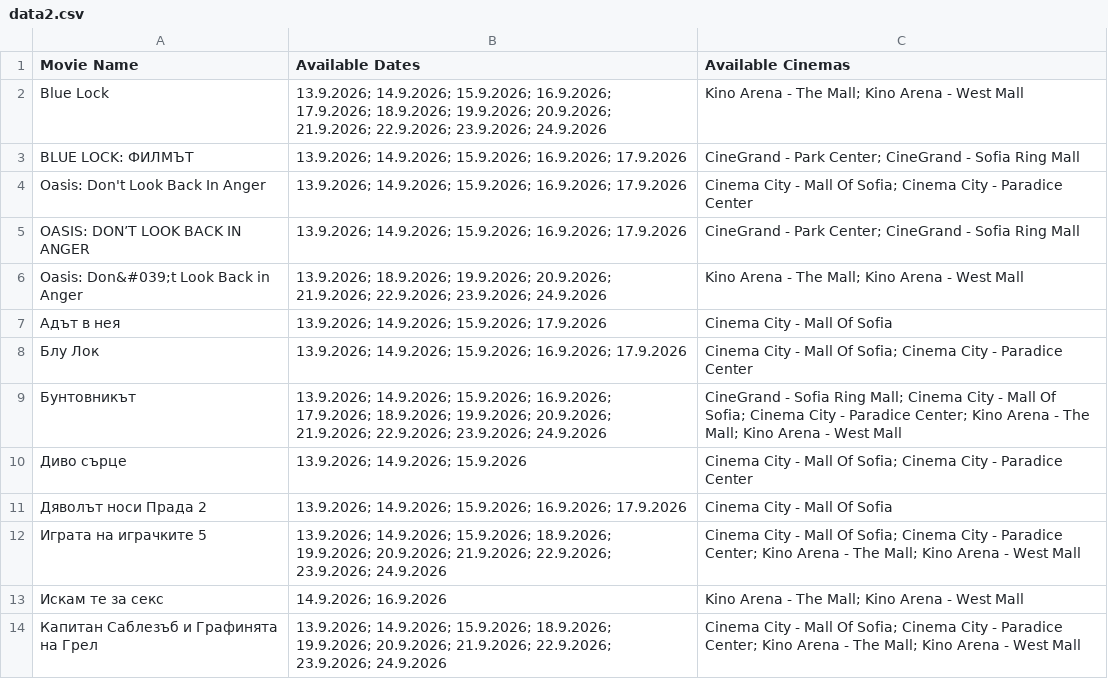
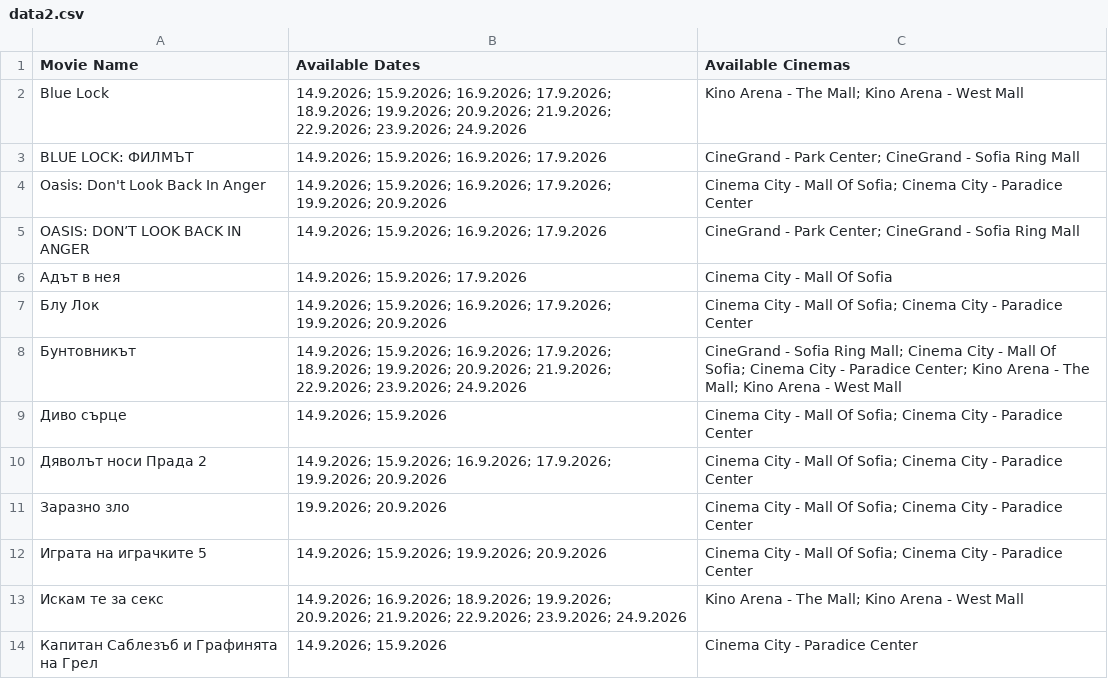
Before and after one commit to darakion/CinemaSearch, a CSV file: data2.csv, drawn as a sheet; only a part is shown; the diff covers the shown part only.

```diff
--- a/data2.csv
+++ b/data2.csv
@@ -1,14 +1,14 @@
 "Movie Name","Available Dates","Available Cinemas"
-"Blue Lock","13.9.2026; 14.9.2026; 15.9.2026; 16.9.2026; 17.9.2026; 18.9.2026; 19.9.2026; 20.9.2026; 21.9.2026; 22.9.2026; 23.9.2026; 24.9.2026","Kino Arena - The Mall; Kino Arena - West Mall"
-"BLUE LOCK: ФИЛМЪТ","13.9.2026; 14.9.2026; 15.9.2026; 16.9.2026; 17.9.2026","CineGrand - Park Center; CineGrand - Sofia Ring Mall"
-"Oasis: Don't Look Back In Anger","13.9.2026; 14.9.2026; 15.9.2026; 16.9.2026; 17.9.2026","Cinema City - Mall Of Sofia; Cinema City - Paradice Center"
-"OASIS: DON’T LOOK BACK IN ANGER","13.9.2026; 14.9.2026; 15.9.2026; 16.9.2026; 17.9.2026","CineGrand - Park Center; CineGrand - Sofia Ring Mall"
-"Oasis: Don&#039;t Look Back in Anger","13.9.2026; 18.9.2026; 19.9.2026; 20.9.2026; 21.9.2026; 22.9.2026; 23.9.2026; 24.9.2026","Kino Arena - The Mall; Kino Arena - West Mall"
-"Адът в нея","13.9.2026; 14.9.2026; 15.9.2026; 17.9.2026","Cinema City - Mall Of Sofia"
-"Блу Лок","13.9.2026; 14.9.2026; 15.9.2026; 16.9.2026; 17.9.2026","Cinema City - Mall Of Sofia; Cinema City - Paradice Center"
-"Бунтовникът","13.9.2026; 14.9.2026; 15.9.2026; 16.9.2026; 17.9.2026; 18.9.2026; 19.9.2026; 20.9.2026; 21.9.2026; 22.9.2026; 23.9.2026; 24.9.2026","CineGrand - Sofia Ring Mall; Cinema City - Mall Of Sofia; Cinema City - Paradice Center; Kino Arena - The Mall; Kino Arena - West Mall"
-"Диво сърце","13.9.2026; 14.9.2026; 15.9.2026","Cinema City - Mall Of Sofia; Cinema City - Paradice Center"
-"Дяволът носи Прада 2","13.9.2026; 14.9.2026; 15.9.2026; 16.9.2026; 17.9.2026","Cinema City - Mall Of Sofia"
-"Играта на играчките 5","13.9.2026; 14.9.2026; 15.9.2026; 18.9.2026; 19.9.2026; 20.9.2026; 21.9.2026; 22.9.2026; 23.9.2026; 24.9.2026","Cinema City - Mall Of Sofia; Cinema City - Paradice Center; Kino Arena - The Mall; Kino Arena - West Mall"
-"Искам те за секс","14.9.2026; 16.9.2026","Kino Arena - The Mall; Kino Arena - West Mall"
-"Капитан Саблезъб и Графинята на Грeл","13.9.2026; 14.9.2026; 15.9.2026; 18.9.2026; 19.9.2026; 20.9.2026; 21.9.2026; 22.9.2026; 23.9.2026; 24.9.2026","Cinema City - Mall Of Sofia; Cinema City - Paradice Center; Kino Arena - The Mall; Kino Arena - West Mall"
+"Blue Lock","14.9.2026; 15.9.2026; 16.9.2026; 17.9.2026; 18.9.2026; 19.9.2026; 20.9.2026; 21.9.2026; 22.9.2026; 23.9.2026; 24.9.2026","Kino Arena - The Mall; Kino Arena - West Mall"
+"BLUE LOCK: ФИЛМЪТ","14.9.2026; 15.9.2026; 16.9.2026; 17.9.2026","CineGrand - Park Center; CineGrand - Sofia Ring Mall"
+"Oasis: Don't Look Back In Anger","14.9.2026; 15.9.2026; 16.9.2026; 17.9.2026; 19.9.2026; 20.9.2026","Cinema City - Mall Of Sofia; Cinema City - Paradice Center"
+"OASIS: DON’T LOOK BACK IN ANGER","14.9.2026; 15.9.2026; 16.9.2026; 17.9.2026","CineGrand - Park Center; CineGrand - Sofia Ring Mall"
+"Адът в нея","14.9.2026; 15.9.2026; 17.9.2026","Cinema City - Mall Of Sofia"
+"Блу Лок","14.9.2026; 15.9.2026; 16.9.2026; 17.9.2026; 19.9.2026; 20.9.2026","Cinema City - Mall Of Sofia; Cinema City - Paradice Center"
+"Бунтовникът","14.9.2026; 15.9.2026; 16.9.2026; 17.9.2026; 18.9.2026; 19.9.2026; 20.9.2026; 21.9.2026; 22.9.2026; 23.9.2026; 24.9.2026","CineGrand - Sofia Ring Mall; Cinema City - Mall Of Sofia; Cinema City - Paradice Center; Kino Arena - The Mall; Kino Arena - West Mall"
+"Диво сърце","14.9.2026; 15.9.2026","Cinema City - Mall Of Sofia; Cinema City - Paradice Center"
+"Дяволът носи Прада 2","14.9.2026; 15.9.2026; 16.9.2026; 17.9.2026; 19.9.2026; 20.9.2026","Cinema City - Mall Of Sofia; Cinema City - Paradice Center"
+"Заразно зло","19.9.2026; 20.9.2026","Cinema City - Mall Of Sofia; Cinema City - Paradice Center"
+"Играта на играчките 5","14.9.2026; 15.9.2026; 19.9.2026; 20.9.2026","Cinema City - Mall Of Sofia; Cinema City - Paradice Center"
+"Искам те за секс","14.9.2026; 16.9.2026; 18.9.2026; 19.9.2026; 20.9.2026; 21.9.2026; 22.9.2026; 23.9.2026; 24.9.2026","Kino Arena - The Mall; Kino Arena - West Mall"
+"Капитан Саблезъб и Графинята на Грeл","14.9.2026; 15.9.2026","Cinema City - Paradice Center"
```
Also changed, not shown: 5 added rows, 1 removed row and 29 edited cells elsewhere in this file, 1 other file.
